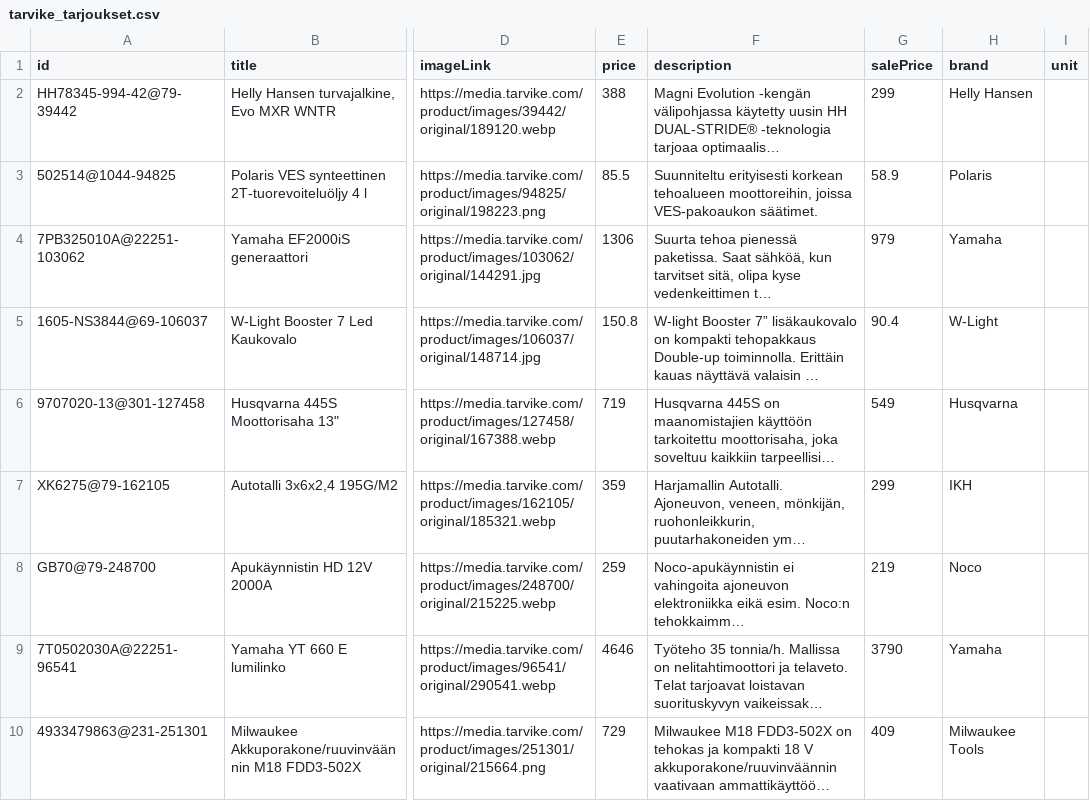
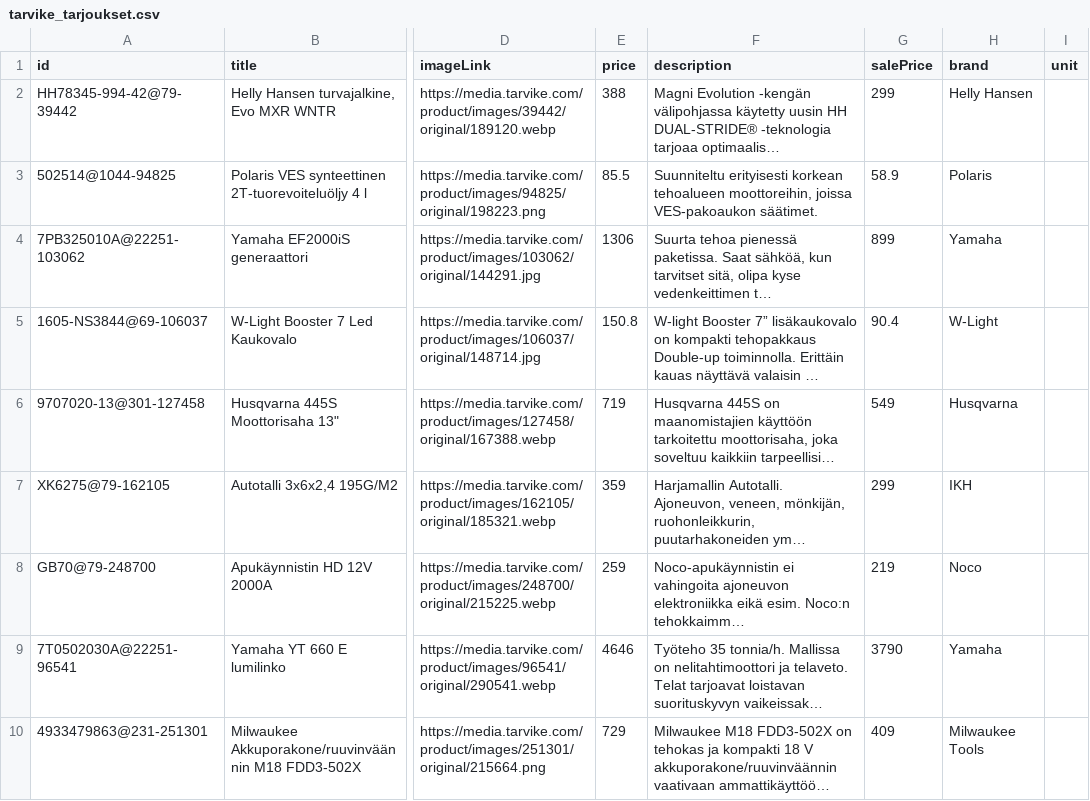
Before and after one commit to TarvikeTT/almadynamo, a CSV file: tarvike_tarjoukset.csv, drawn as a sheet; only a part is shown, gaps mark what is left out; long unchanged cells end in …; the diff names each change by its address in the sheet, - before the commit and + after, or states it on an @@ line.

```diff
--- a/tarvike_tarjoukset.csv
+++ b/tarvike_tarjoukset.csv
-G4 (salePrice): 979
+G4 (salePrice): 899
```
Also changed, not shown: tarvike_kelkat_ja_lumilingot_feed.csv, tarvike_metsa_piha_ja_puutarha_feed.csv, 2 other files.
